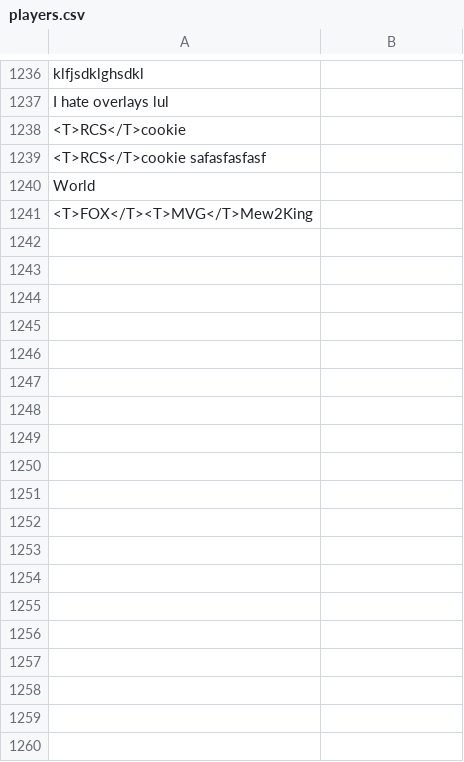
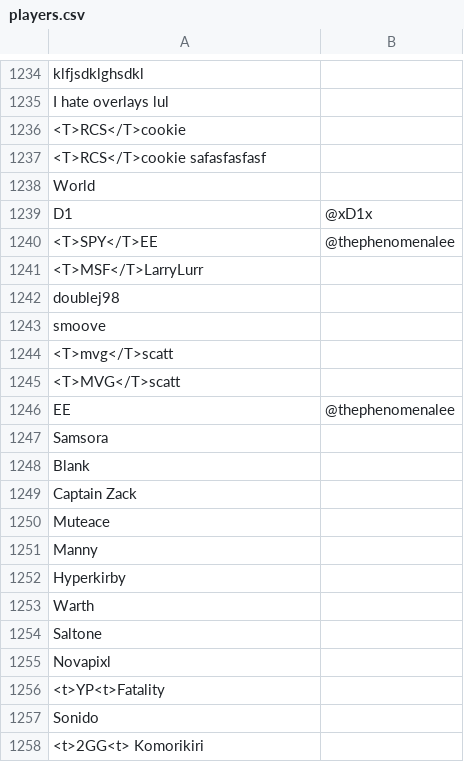
Before and after one commit to CreeperMcStalk/RCSOverlay, a CSV file: StreamControl_0_4b/layouts/dataSets/smash/players.csv, drawn as a sheet; only a part is shown, gaps mark what is left out; the diff covers the shown part only.

```diff
--- a/StreamControl_0_4b/layouts/dataSets/smash/players.csv
+++ b/StreamControl_0_4b/layouts/dataSets/smash/players.csv
@@ -1240,2 +1238,21 @@ I hate overlays lul,
 World,
-<T>FOX</T><T>MVG</T>Mew2King,
+D1,@xD1x
+<T>SPY</T>EE,@thephenomenalee
+<T>MSF</T>LarryLurr,
+doublej98,
+smoove,
+<T>mvg</T>scatt,
+<T>MVG</T>scatt,
+EE,@thephenomenalee
+Samsora,
+Blank,
+Captain Zack,
+Muteace,
+Manny,
+Hyperkirby,
+Warth,
+Saltone,
+Novapixl,
+<t>YP<t>Fatality,
+Sonido,
+<t>2GG<t> Komorikiri,
```
Also changed, not shown: 29 added rows, 2 removed rows and 1 edited cell elsewhere in this file, 8 other files.
